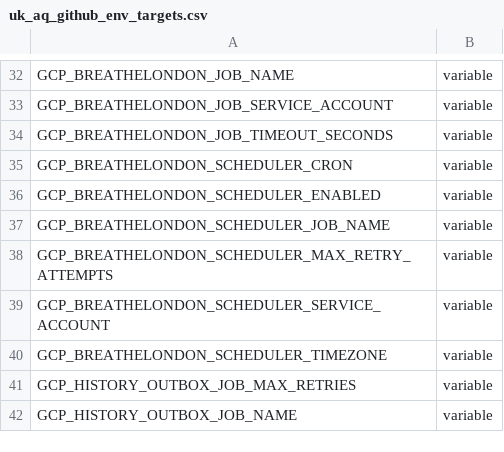
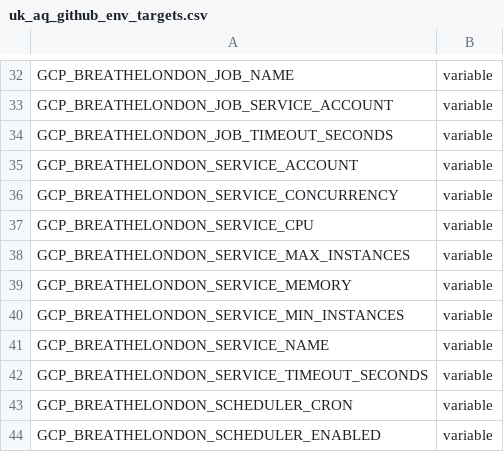
Before and after one commit to ChronicChannel-test/uk-aq-ingest, a CSV file: config/uk_aq_github_env_targets.csv, drawn as a sheet; only a part is shown, gaps mark what is left out; the shorter side is filled out with more unchanged rows.

Commit message:
Migrate BreatheLondon Cloud Run job to service
Replace the previous Cloud Run job deployment with a Cloud Run service for the Breathe London ingest worker. The workflow was renamed and extended to support service-specific settings (name, CPU/memory, concurrency, min/max instances, timeout), generate an env-vars YAML, and deploy via gcloud run deploy. Added support for HISTORY write via Pub/Sub (create topic + add publisher IAM binding) and made scheduler calls target the service URL with OIDC auth and JSON body. Dockerfile and README updated to run a lightweight HTTP wrapper service (new run_service.ts) that invokes the existing run_job.ts on POST; added BREATHELONDON_LOCAL_PORT env. Config CSV and docs updated to expose new repository variables and backward-compatible legacy variable fallbacks.

```diff
--- a/config/uk_aq_github_env_targets.csv
+++ b/config/uk_aq_github_env_targets.csv
@@ -34,2 +34,10 @@ GCP_BREATHELONDON_JOB_SERVICE_ACCOUNT,variable
 GCP_BREATHELONDON_JOB_TIMEOUT_SECONDS,variable
+GCP_BREATHELONDON_SERVICE_ACCOUNT,variable
+GCP_BREATHELONDON_SERVICE_CONCURRENCY,variable
+GCP_BREATHELONDON_SERVICE_CPU,variable
+GCP_BREATHELONDON_SERVICE_MAX_INSTANCES,variable
+GCP_BREATHELONDON_SERVICE_MEMORY,variable
+GCP_BREATHELONDON_SERVICE_MIN_INSTANCES,variable
+GCP_BREATHELONDON_SERVICE_NAME,variable
+GCP_BREATHELONDON_SERVICE_TIMEOUT_SECONDS,variable
 GCP_BREATHELONDON_SCHEDULER_CRON,variable
```
Also changed, not shown: 5 other files.
